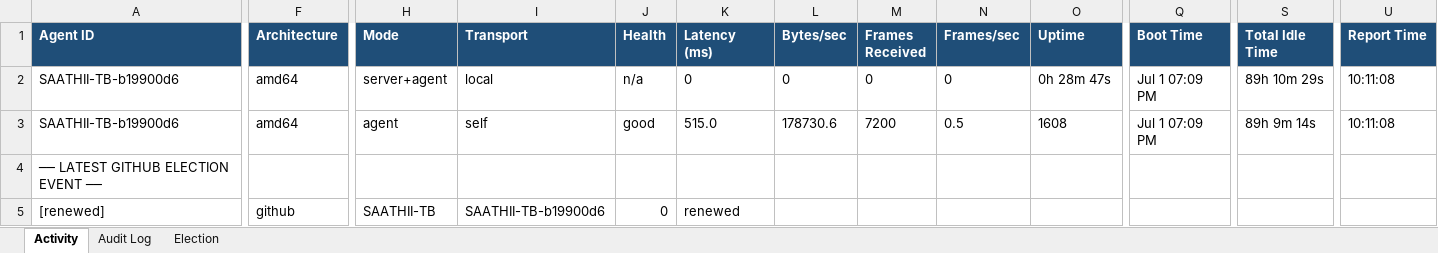
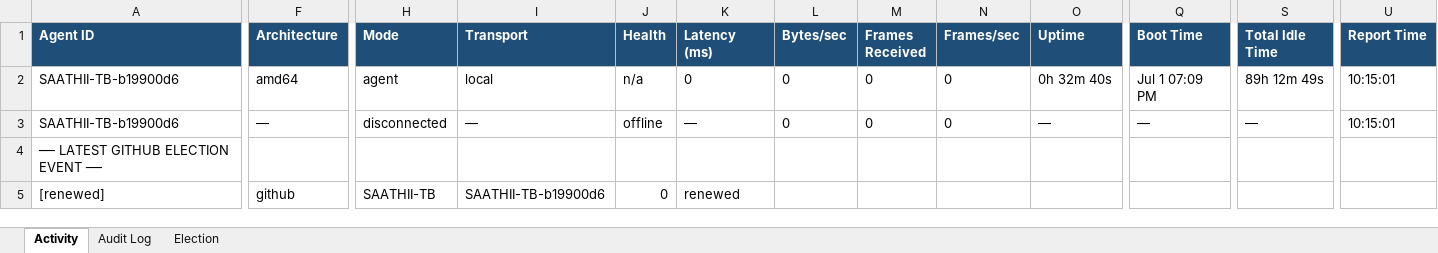
Before and after one commit to puniteswra-spec/PU, an Excel workbook: report-2026-07-04.xlsx, sheet Activity, drawn as a sheet; only a part is shown, gaps mark what is left out; values as stored, in another font and other column widths than the file's, no borders; the diff covers the shown part only; the diff names each change by its address in the sheet, - before the commit and + after, or states it on an @@ line.

Commit message:
daily report 2026-07-04: 65 election events, 3 audit entries

```diff
--- a/report-2026-07-04.xlsx (sheet Activity)
+++ b/report-2026-07-04.xlsx (sheet Activity)
-H2 (Mode): server+agent
+H2 (Mode): agent
-O2 (Uptime): 0h 28m 47s
+O2 (Uptime): 0h 32m 40s
-S2 (Total Idle Time): 89h 10m 29s
+S2 (Total Idle Time): 89h 12m 49s
-U2:U3 (Report Time): 10:11:08
+U2:U3 (Report Time): 10:15:01
-F3 (Architecture): amd64
+F3 (Architecture): —
-H3 (Mode): agent
+H3 (Mode): disconnected
-I3 (Transport): self
+I3 (Transport): —
-J3 (Health): good
+J3 (Health): offline
-K3 (Latency (ms)): 515.0
+K3 (Latency (ms)): —
-L3 (Bytes/sec): 178730.6
+L3 (Bytes/sec): 0
-M3 (Frames Received): 7200
+M3 (Frames Received): 0
-N3 (Frames/sec): 0.5
+N3 (Frames/sec): 0
-O3 (Uptime): 1608
+O3 (Uptime): —
-Q3 (Boot Time): Jul 1 07:09 PM
+Q3 (Boot Time): —
-S3 (Total Idle Time): 89h 9m 14s
+S3 (Total Idle Time): —
```
Also changed, not shown: 3 edited cells elsewhere in this sheet, sheet Election.
